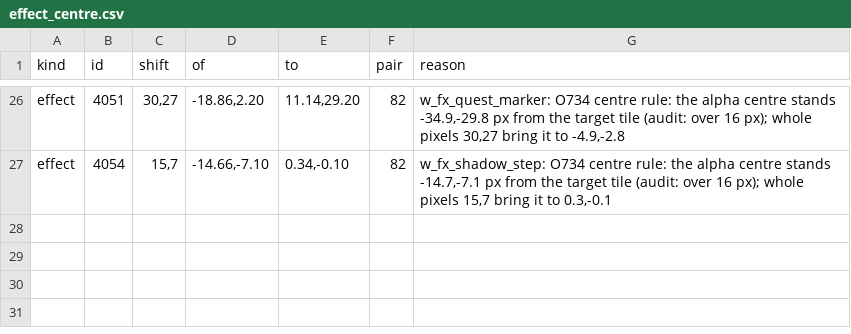
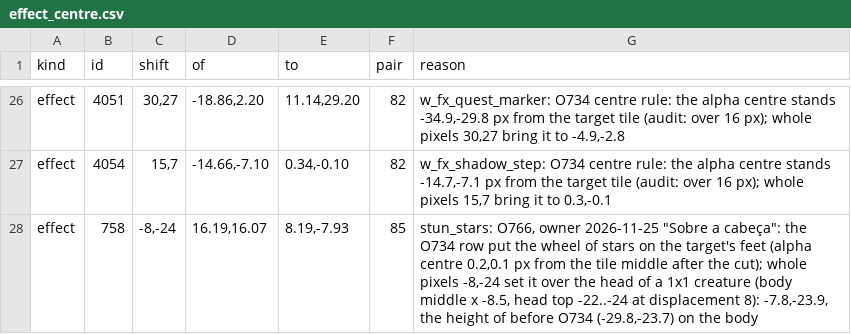
Before and after one commit to lucas1089/cinders-of-chaos, a CSV file: client/tools/sprites/pair_fixes/effect_centre.csv, drawn as a sheet; only a part is shown, gaps mark what is left out; the diff names each change by its address in the sheet, - before the commit and + after, or states it on an @@ line.

```diff
--- a/client/tools/sprites/pair_fixes/effect_centre.csv
+++ b/client/tools/sprites/pair_fixes/effect_centre.csv
+row 28: effect | 758 | -8,-24 | 16.19,16.07 | 8.19,-7.93 | 85 | stun_stars: O766, owner 2026-11-25 "Sobre a cabeça": the O734 row put the wheel of stars on the target's feet (alpha centre 0.2,0.1 px from the tile middle after the cut); whole pixels -8,-24 set it over the head of a 1x1 creature (body middle x -8.5, head top -22..-24 at displacement 8): -7.8,-23.9, the height of before O734 (-29.8,-23.7) on the body
```
Also changed, not shown: 16 other files.
